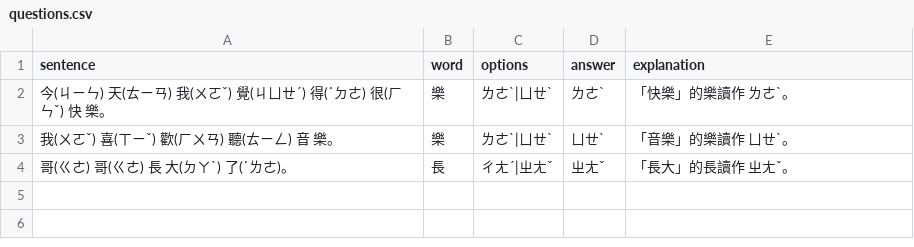
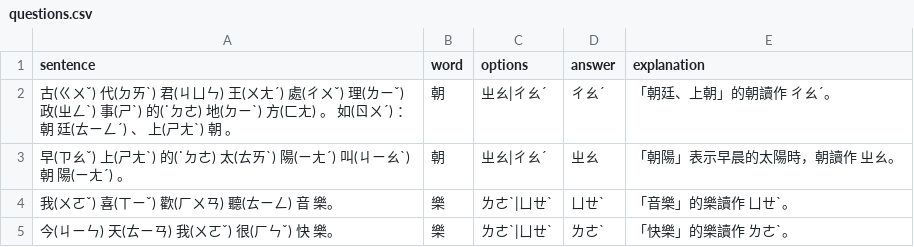
Before and after one commit to patience626-sketch/zhuyin2xia, a CSV file: questions.csv, drawn as a sheet.

Commit message:
Update questions.csv

```diff
--- a/questions.csv
+++ b/questions.csv
@@ -1,4 +1,5 @@
 sentence,word,options,answer,explanation
-"今(ㄐㄧㄣ) 天(ㄊㄧㄢ) 我(ㄨㄛˇ) 覺(ㄐㄩㄝˊ) 得(˙ㄉㄜ) 很(ㄏㄣˇ) 快 樂。",樂,ㄌㄜˋ|ㄩㄝˋ,ㄌㄜˋ,「快樂」的樂讀作 ㄌㄜˋ。
+"古(ㄍㄨˇ) 代(ㄉㄞˋ) 君(ㄐㄩㄣ) 王(ㄨㄤˊ) 處(ㄔㄨˇ) 理(ㄌㄧˇ) 政(ㄓㄥˋ) 事(ㄕˋ) 的(˙ㄉㄜ) 地(ㄉㄧˋ) 方(ㄈㄤ) 。 如(ㄖㄨˊ) ： 朝 廷(ㄊㄧㄥˊ) 、 上(ㄕㄤˋ) 朝 。",朝,ㄓㄠ|ㄔㄠˊ,ㄔㄠˊ,「朝廷、上朝」的朝讀作 ㄔㄠˊ。
+"早(ㄗㄠˇ) 上(ㄕㄤˋ) 的(˙ㄉㄜ) 太(ㄊㄞˋ) 陽(ㄧㄤˊ) 叫(ㄐㄧㄠˋ) 朝 陽(ㄧㄤˊ) 。",朝,ㄓㄠ|ㄔㄠˊ,ㄓㄠ,「朝陽」表示早晨的太陽時，朝讀作 ㄓㄠ。
 "我(ㄨㄛˇ) 喜(ㄒㄧˇ) 歡(ㄏㄨㄢ) 聽(ㄊㄧㄥ) 音 樂。",樂,ㄌㄜˋ|ㄩㄝˋ,ㄩㄝˋ,「音樂」的樂讀作 ㄩㄝˋ。
-"哥(ㄍㄜ) 哥(ㄍㄜ) 長 大(ㄉㄚˋ) 了(˙ㄌㄜ)。",長,ㄔㄤˊ|ㄓㄤˇ,ㄓㄤˇ,「長大」的長讀作 ㄓㄤˇ。
+"今(ㄐㄧㄣ) 天(ㄊㄧㄢ) 我(ㄨㄛˇ) 很(ㄏㄣˇ) 快 樂。",樂,ㄌㄜˋ|ㄩㄝˋ,ㄌㄜˋ,「快樂」的樂讀作 ㄌㄜˋ。
```
